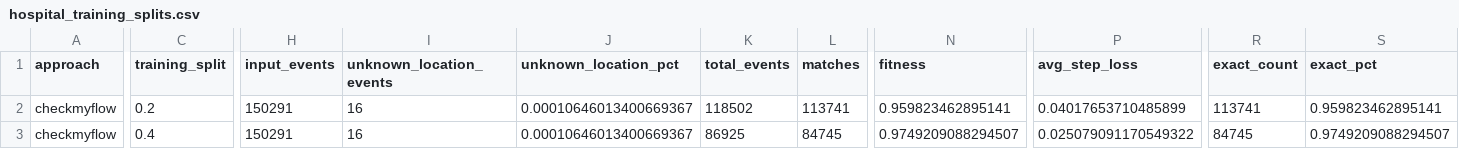
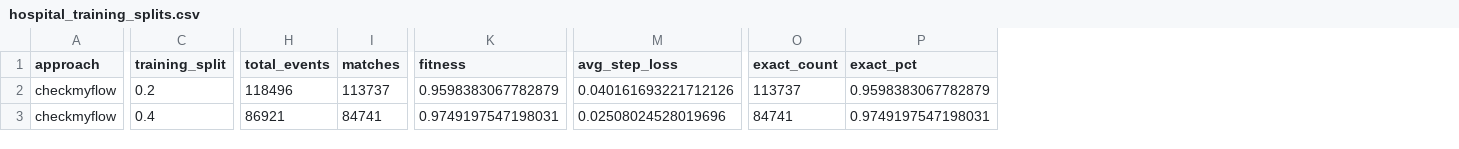
Before and after one commit to ShahamS/bachelorarbeit, a CSV file: evaluation/results/checkmyflow/hospital_training_splits.csv, drawn as a sheet; only a part is shown, gaps mark what is left out; removed rows and columns are numbered as before the commit, all else as after; the diff covers the shown part only; the diff names each change by its address in the sheet, - before the commit and + after, or states it on an @@ line.

```diff
--- a/evaluation/results/checkmyflow/hospital_training_splits.csv
+++ b/evaluation/results/checkmyflow/hospital_training_splits.csv
-column H (input_events), rows 2-3: 150291 | 150291
-column I (unknown_location_events), rows 2-3: 16 | 16
-column J (unknown_location_pct), rows 2-3: 0.00010646013400669367 | 0.00010646013400669367
-H2 (total_events): 118502
+H2 (total_events): 118496
-I2 (matches): 113741
+I2 (matches): 113737
-K2 (fitness): 0.959823462895141
+K2 (fitness): 0.9598383067782879
-M2 (avg_step_loss): 0.04017653710485899
+M2 (avg_step_loss): 0.040161693221712126
-O2 (exact_count): 113741
+O2 (exact_count): 113737
-P2 (exact_pct): 0.959823462895141
+P2 (exact_pct): 0.9598383067782879
-H3 (total_events): 86925
+H3 (total_events): 86921
-I3 (matches): 84745
+I3 (matches): 84741
-K3 (fitness): 0.9749209088294507
+K3 (fitness): 0.9749197547198031
-M3 (avg_step_loss): 0.025079091170549322
+M3 (avg_step_loss): 0.02508024528019696
-O3 (exact_count): 84745
+O3 (exact_count): 84741
-P3 (exact_pct): 0.9749209088294507
+P3 (exact_pct): 0.9749197547198031
```
Also changed, not shown: 68 edited cells elsewhere in this file, evaluation/results/checkmyflow/sepsis_training_splits.csv, 38 other files.
